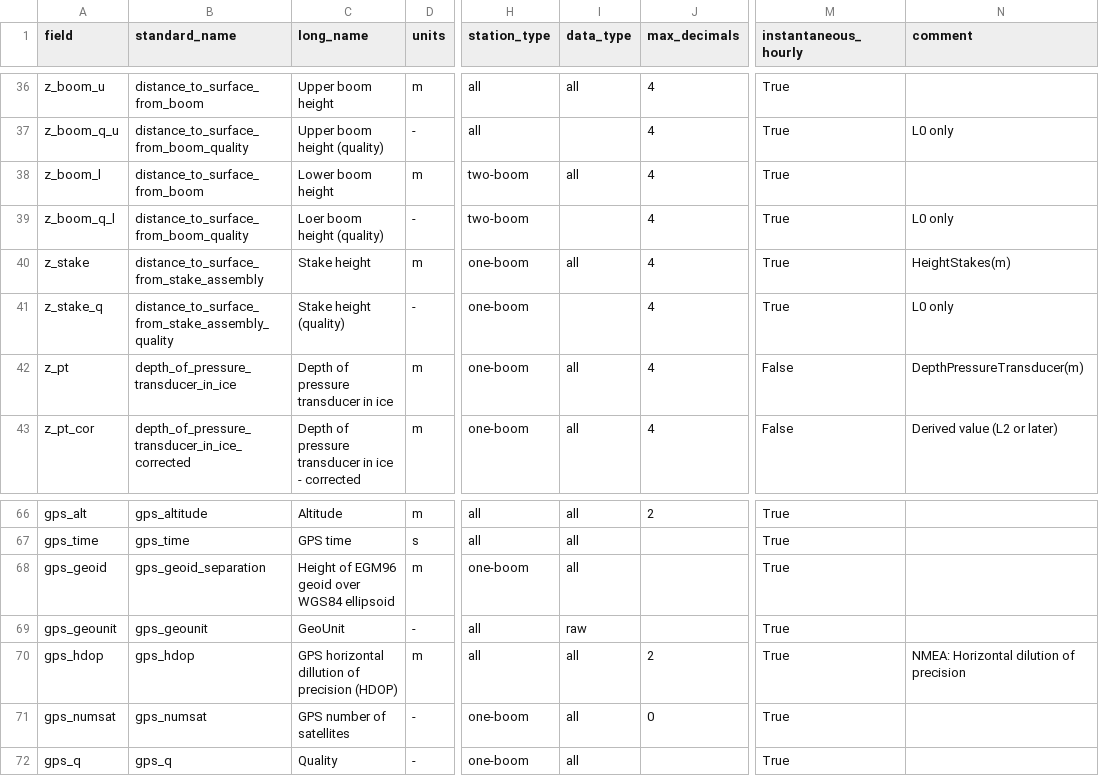
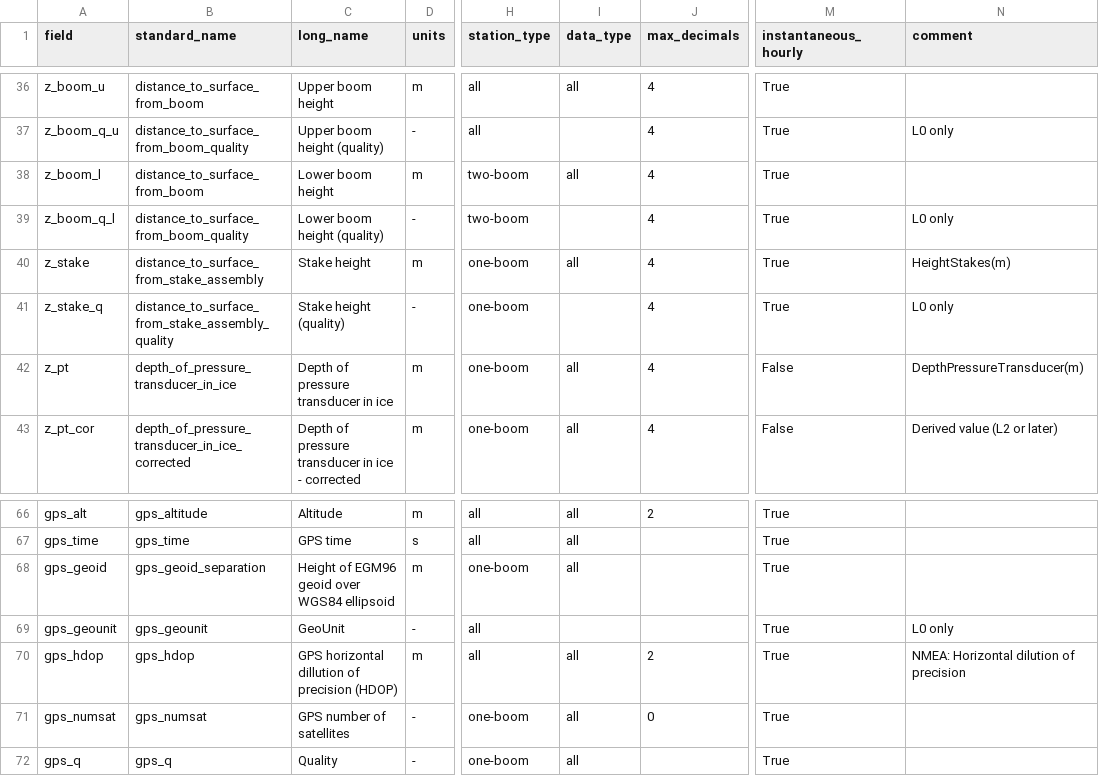
Before and after one commit to GEUS-Glaciology-and-Climate/pypromice, a CSV file: src/pypromice/process/variables.csv, drawn as a sheet; only a part is shown, gaps mark what is left out; the diff names each change by its address in the sheet, - before the commit and + after, or states it on an @@ line.

Commit message:
gps_geounit not printed in csv files

```diff
--- a/src/pypromice/process/variables.csv
+++ b/src/pypromice/process/variables.csv
-C39 (long_name): Loer boom height (quality)
+C39 (long_name): Lower boom height (quality)
-I69 (data_type): raw
+I69 (data_type): (empty)
-N69 (comment): (empty)
+N69 (comment): L0 only
```
